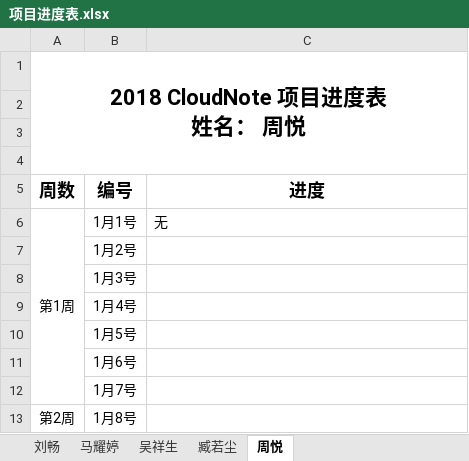
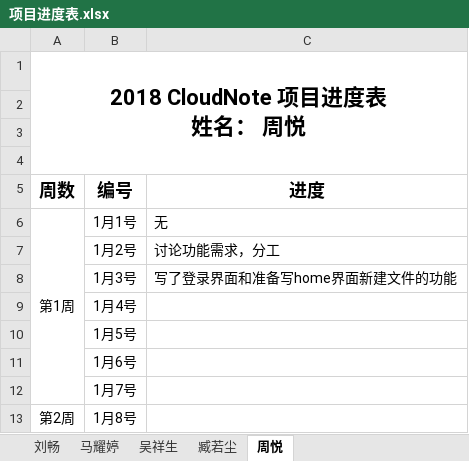
Before and after one commit to jitwxs/cloud-note, an Excel workbook: 项目进度表.xlsx, sheet 周悦, drawn as a sheet; only a part is shown; values as stored, in another font and other column widths than the file's, no borders; the diff names each change by its address in the sheet, - before the commit and + after, or states it on an @@ line.

```diff
--- a/项目进度表.xlsx (sheet 周悦)
+++ b/项目进度表.xlsx (sheet 周悦)
-C7 (进度): (empty)
+C7 (进度): 讨论功能需求，分工
-C8 (进度): (empty)
+C8 (进度): 写了登录界面和准备写home界面新建文件的功能
```
Also changed, not shown: 8 other files.
